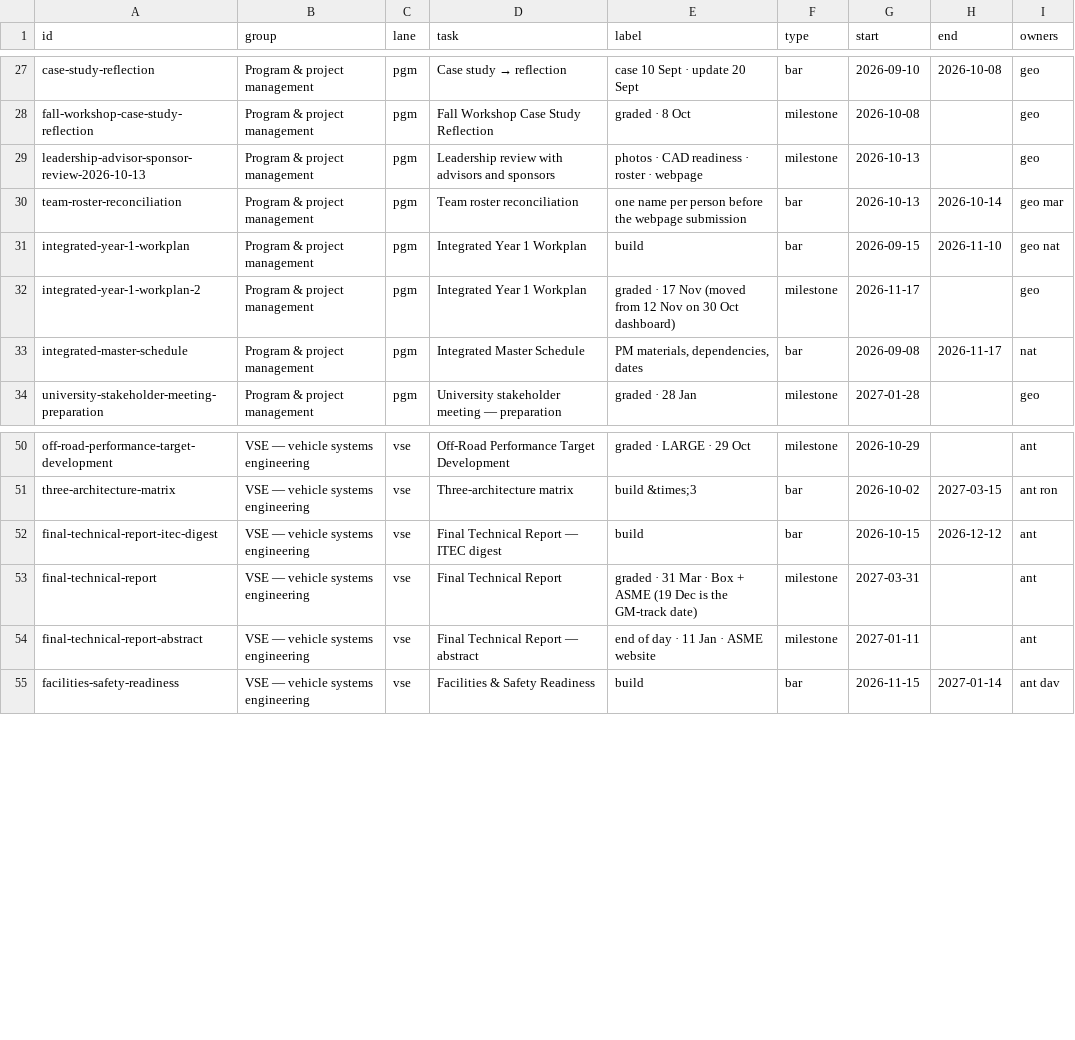
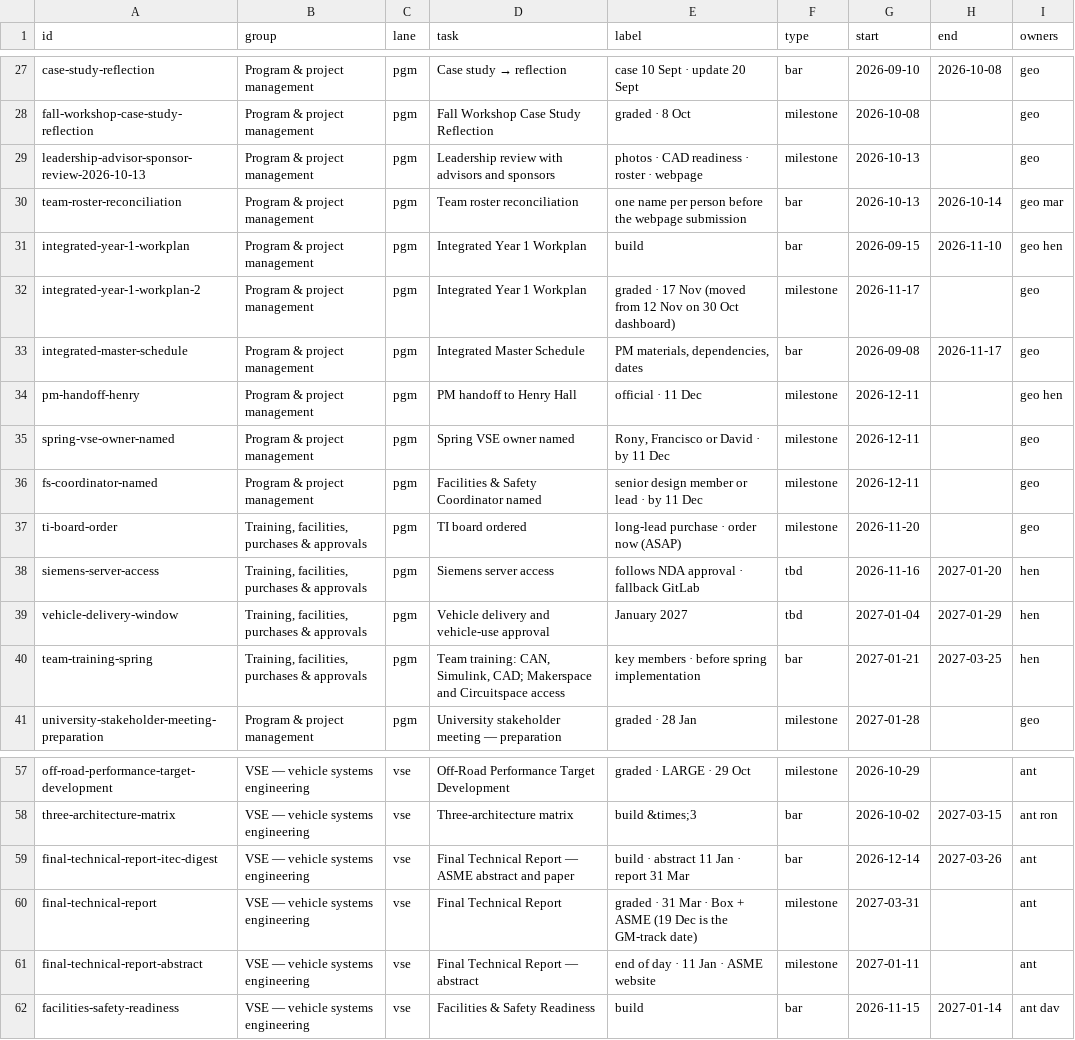
Before and after one commit to GeoffChavez/taskline, a CSV file: data/schedule.csv, drawn as a sheet; only a part is shown, gaps mark what is left out.

```diff
--- a/data/schedule.csv
+++ b/data/schedule.csv
@@ -30,5 +30,12 @@ leadership-advisor-sponsor-review-2026-10-13,Program & project management,pgm,Le
 team-roster-reconciliation,Program & project management,pgm,Team roster reconciliation,one name per person before the webpage submission,bar,2026-10-13,2026-10-14,geo mar
-integrated-year-1-workplan,Program & project management,pgm,Integrated Year 1 Workplan,build,bar,2026-09-15,2026-11-10,geo nat
+integrated-year-1-workplan,Program & project management,pgm,Integrated Year 1 Workplan,build,bar,2026-09-15,2026-11-10,geo hen
 integrated-year-1-workplan-2,Program & project management,pgm,Integrated Year 1 Workplan,graded · 17 Nov (moved from 12 Nov on 30 Oct dashboard),milestone,2026-11-17,,geo
-integrated-master-schedule,Program & project management,pgm,Integrated Master Schedule,"PM materials, dependencies, dates",bar,2026-09-08,2026-11-17,nat
+integrated-master-schedule,Program & project management,pgm,Integrated Master Schedule,"PM materials, dependencies, dates",bar,2026-09-08,2026-11-17,geo
+pm-handoff-henry,Program & project management,pgm,PM handoff to Henry Hall,official · 11 Dec,milestone,2026-12-11,,geo hen
+spring-vse-owner-named,Program & project management,pgm,Spring VSE owner named,"Rony, Francisco or David · by 11 Dec",milestone,2026-12-11,,geo
+fs-coordinator-named,Program & project management,pgm,Facilities & Safety Coordinator named,senior design member or lead · by 11 Dec,milestone,2026-12-11,,geo
+ti-board-order,"Training, facilities, purchases & approvals",pgm,TI board ordered,long-lead purchase · order now (ASAP),milestone,2026-11-20,,geo
+siemens-server-access,"Training, facilities, purchases & approvals",pgm,Siemens server access,follows NDA approval · fallback GitLab,tbd,2026-11-16,2027-01-20,hen
+vehicle-delivery-window,"Training, facilities, purchases & approvals",pgm,Vehicle delivery and vehicle-use approval,January 2027,tbd,2027-01-04,2027-01-29,hen
+team-training-spring,"Training, facilities, purchases & approvals",pgm,"Team training: CAN, Simulink, CAD; Makerspace and Circuitspace access",key members · before spring implementation,bar,2027-01-21,2027-03-25,hen
 university-stakeholder-meeting-preparation,Program & project management,pgm,University stakeholder meeting — preparation,graded · 28 Jan,milestone,2027-01-28,,geo
@@ -51,3 +58,3 @@ off-road-performance-target-development,VSE — vehicle systems engineering,vse,
 three-architecture-matrix,VSE — vehicle systems engineering,vse,Three-architecture matrix,build &times;3,bar,2026-10-02,2027-03-15,ant ron
-final-technical-report-itec-digest,VSE — vehicle systems engineering,vse,Final Technical Report — ITEC digest,build,bar,2026-10-15,2026-12-12,ant
+final-technical-report-itec-digest,VSE — vehicle systems engineering,vse,Final Technical Report — ASME abstract and paper,build · abstract 11 Jan · report 31 Mar,bar,2026-12-14,2027-03-26,ant
 final-technical-report,VSE — vehicle systems engineering,vse,Final Technical Report,graded · 31 Mar · Box + ASME (19 Dec is the GM-track date),milestone,2027-03-31,,ant
```
Also changed, not shown: data/decisions.csv, data/lead_status.csv, 7 other files.
